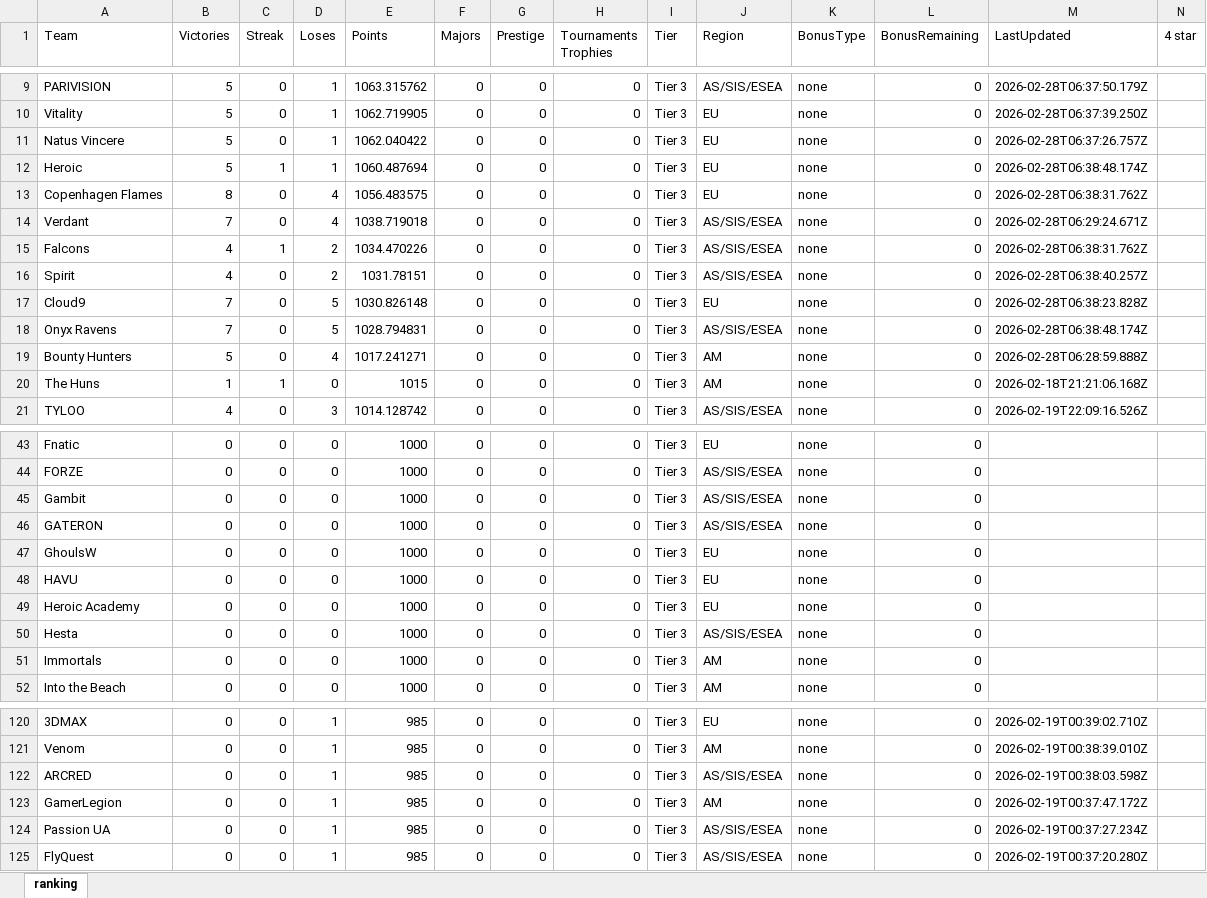
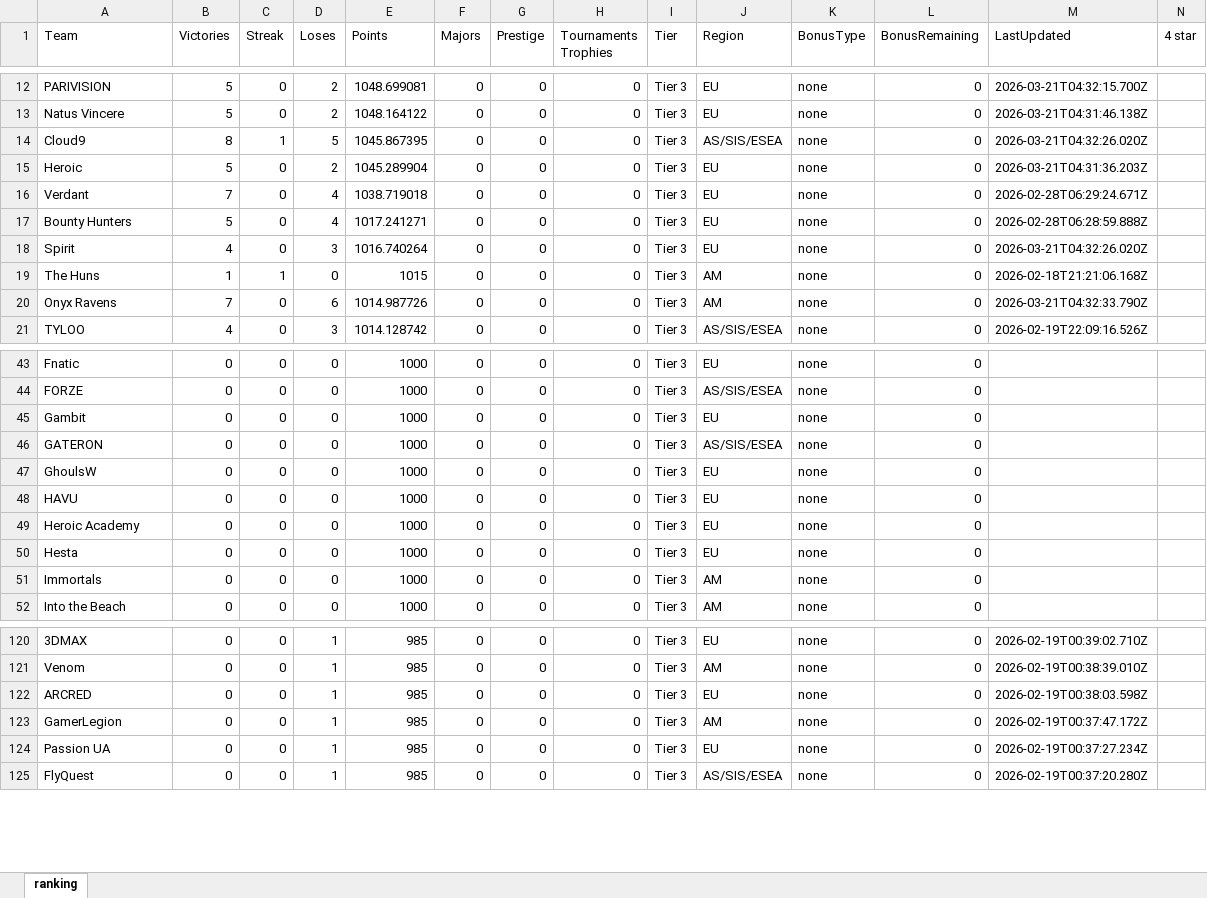
Before and after one commit to ckjhn/ck-tools, an Excel workbook: file/ranking.xlsx, sheet ranking, drawn as a sheet; only a part is shown, gaps mark what is left out; values as stored, in another font and other column widths than the file's, no borders; removed rows and columns are numbered as before the commit, all else as after; rows hold the shown columns only; the diff covers the shown part only; the diff names each change by its address in the sheet, - before the commit and + after, or states it on an @@ line.

```diff
--- a/file/ranking.xlsx (sheet ranking)
+++ b/file/ranking.xlsx (sheet ranking)
-D12 (Loses): 1
+D12 (Loses): 2
-E12 (Points): 1063.315762
+E12 (Points): 1048.699081
-J12 (Region): AS/SIS/ESEA
+J12 (Region): EU
-M12 (LastUpdated): 2026-02-28T06:37:50.179Z
+M12 (LastUpdated): 2026-03-21T04:32:15.700Z
-row 10: Vitality | 5 | 0 | 1 | 1062.719905 | 0 | 0 | 0 | Tier 3 | EU | none | 0 | 2026-02-28T06:37:39.250Z
-D13 (Loses): 1
+D13 (Loses): 2
-E13 (Points): 1062.040422
+E13 (Points): 1048.164122
-M13 (LastUpdated): 2026-02-28T06:37:26.757Z
+M13 (LastUpdated): 2026-03-21T04:31:46.138Z
+row 14: Cloud9 | 8 | 1 | 5 | 1045.867395 | 0 | 0 | 0 | Tier 3 | AS/SIS/ESEA | none | 0 | 2026-03-21T04:32:26.020Z
-C15 (Streak): 1
+C15 (Streak): 0
-D15 (Loses): 1
+D15 (Loses): 2
-E15 (Points): 1060.487694
+E15 (Points): 1045.289904
-M15 (LastUpdated): 2026-02-28T06:38:48.174Z
+M15 (LastUpdated): 2026-03-21T04:31:36.203Z
-row 13: Copenhagen Flames | 8 | 0 | 4 | 1056.483575 | 0 | 0 | 0 | Tier 3 | EU | none | 0 | 2026-02-28T06:38:31.762Z
-J16 (Region): AS/SIS/ESEA
+J16 (Region): EU
-row 15: Falcons | 4 | 1 | 2 | 1034.470226 | 0 | 0 | 0 | Tier 3 | AS/SIS/ESEA | none | 0 | 2026-02-28T06:38:31.762Z
-row 16: Spirit | 4 | 0 | 2 | 1031.78151 | 0 | 0 | 0 | Tier 3 | AS/SIS/ESEA | none | 0 | 2026-02-28T06:38:40.257Z
-row 17: Cloud9 | 7 | 0 | 5 | 1030.826148 | 0 | 0 | 0 | Tier 3 | EU | none | 0 | 2026-02-28T06:38:23.828Z
-row 18: Onyx Ravens | 7 | 0 | 5 | 1028.794831 | 0 | 0 | 0 | Tier 3 | AS/SIS/ESEA | none | 0 | 2026-02-28T06:38:48.174Z
-J17 (Region): AM
+J17 (Region): EU
+row 18: Spirit | 4 | 0 | 3 | 1016.740264 | 0 | 0 | 0 | Tier 3 | EU | none | 0 | 2026-03-21T04:32:26.020Z
+row 20: Onyx Ravens | 7 | 0 | 6 | 1014.987726 | 0 | 0 | 0 | Tier 3 | AM | none | 0 | 2026-03-21T04:32:33.790Z
-J45 (Region): AS/SIS/ESEA
+J45 (Region): EU
-J50 (Region): AS/SIS/ESEA
+J50 (Region): EU
-J122 (Region): AS/SIS/ESEA
+J122 (Region): EU
-J124 (Region): AS/SIS/ESEA
+J124 (Region): EU
```
Also changed, not shown: 4 added rows, 1 removed row and 61 edited cells elsewhere in this sheet, file/history.xlsx, file/old.xlsx, 2 other files.
